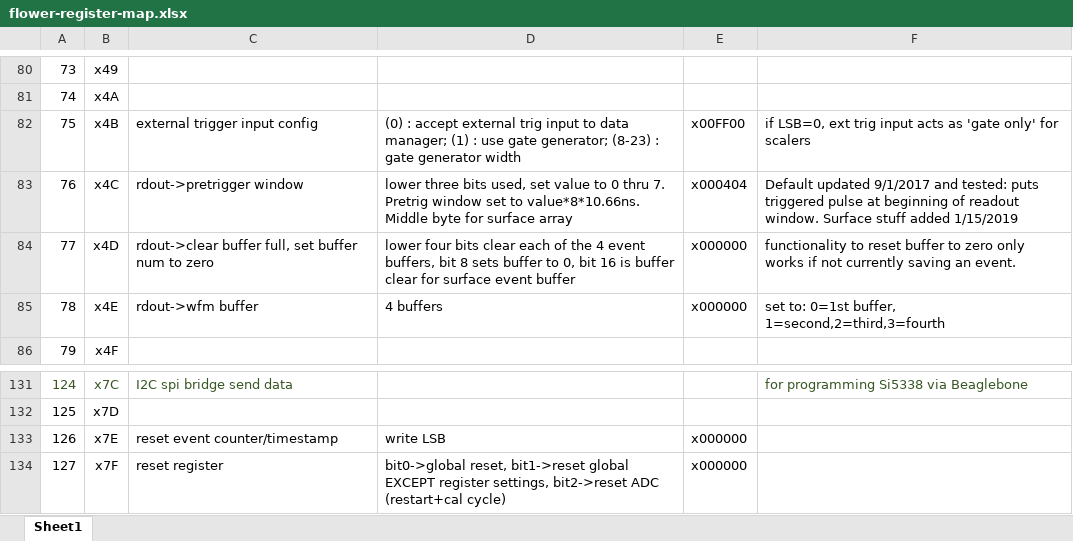
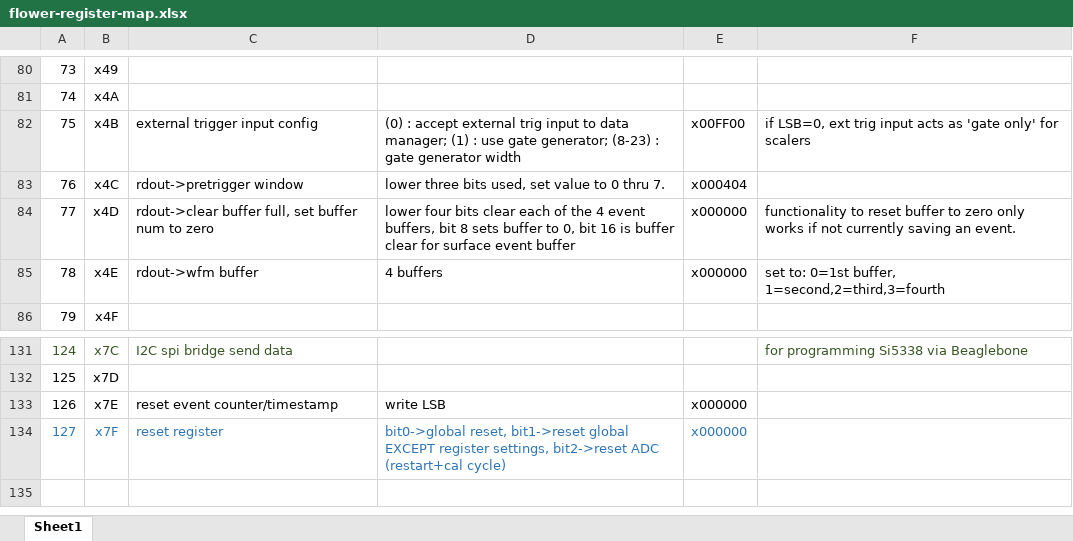
Before and after one commit to beaconTau/FLOWER8-board-firmware, an Excel workbook: doc/flower-register-map.xlsx, sheet Sheet1, drawn as a sheet; only a part is shown, gaps mark what is left out; values as stored, in another font and other column widths than the file's, no borders; the diff names each change by its address in the sheet, - before the commit and + after, or states it on an @@ line.

```diff
--- a/doc/flower-register-map.xlsx (sheet Sheet1)
+++ b/doc/flower-register-map.xlsx (sheet Sheet1)
-D83: …thru 7. Pretrig window set to value*8*10.66ns. Middle byte for surface array
+D83: …thru 7.
-F83: Default updated 9/1/2017 and tested: puts triggered pulse at beginning of readout window. Surface stuff added 1/15/2019
+F83: (empty)
-A134:E134 text colour: black
+A134:E134 text colour: #2E75B6
```
Also changed, not shown: 7 other files.
